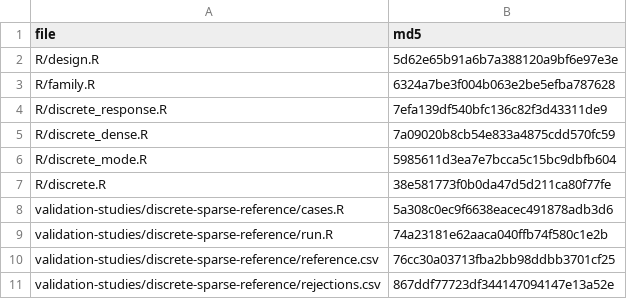
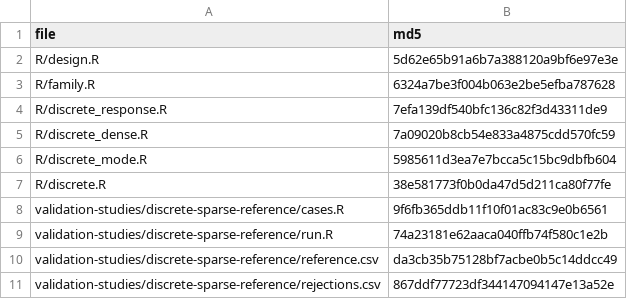
Before and after one commit to Veronica0206/Gtheory4LLM, a CSV file: validation-studies/discrete-sparse-reference/source-hashes.csv, drawn as a sheet.

Commit message:
Freeze the conditional problem itself rather than summaries of it
Three corrections to the fixed-parameter reference.

The quantity recorded as log_determinant was not one. The solver's marginal
value is the response negative log likelihood plus sum(u^2)/2 plus
sum(log(diag(R))), while conditional_nll is the response term alone, so twice
their difference is the mode penalty plus the log determinant. Record the two
correction terms separately and check that they reconstruct the marginal
value, so the relationship is asserted rather than assumed. The genuine
Hessian log determinant was already recorded correctly from the eigenvalues.

Norms, maxima and traces are compact and inadequate: two implementations that
disagree everywhere underneath can share all of them, which makes them a poor
target for judging a second backend. Freeze the conditional problem
coordinate-wise instead - every predictor entry, every mode coordinate, every
penalised score entry, and the full upper triangle of the Hessian, with
symmetry asserted rather than stored twice. The fixtures were kept small for
exactly this reason, so the cost is 1354 quantities rather than 205.

Coordinates pass through zero, where a relative comparison says nothing, so
the mode tolerance gains an absolute floor at the same size, and curvature
gets its own kind: it is a smooth function of the predictor, so its error is
first order in the mode error rather than second.

The reference CSVs are now declared to the public-content audit, which
otherwise refuses any CSV outside the bundled manifest and the declared study
files. A test asserts the declaration covers exactly those three files, so an
undeclared CSV in the same directory still fails and the allowlist stays a
decision rather than a prefix.

Also narrows a claim that was too broad. The outer optimizer cannot reach
these numbers, but the inner conditional-mode solver produces every one of
them, so if the portability problem in #14 lives in the inner solve it would
reach them too. Current cross-platform agreement is evidence for that solve
being portable, not proof.

```diff
--- a/validation-studies/discrete-sparse-reference/source-hashes.csv
+++ b/validation-studies/discrete-sparse-reference/source-hashes.csv
@@ -7,5 +7,5 @@ R/discrete_mode.R,5985611d3ea7e7bcca5c15bc9dbfb604
 R/discrete.R,38e581773f0b0da47d5d211ca80f77fe
-validation-studies/discrete-sparse-reference/cases.R,5a308c0ec9f6638eacec491878adb3d6
+validation-studies/discrete-sparse-reference/cases.R,9f6fb365ddb11f10f01ac83c9e0b6561
 validation-studies/discrete-sparse-reference/run.R,74a23181e62aaca040ffb74f580c1e2b
-validation-studies/discrete-sparse-reference/reference.csv,76cc30a03713fba2bb98ddbb3701cf25
+validation-studies/discrete-sparse-reference/reference.csv,da3cb35b75128bf7acbe0b5c14ddcc49
 validation-studies/discrete-sparse-reference/rejections.csv,867ddf77723df344147094147e13a52e
```
Also changed, not shown: 5 other files.
